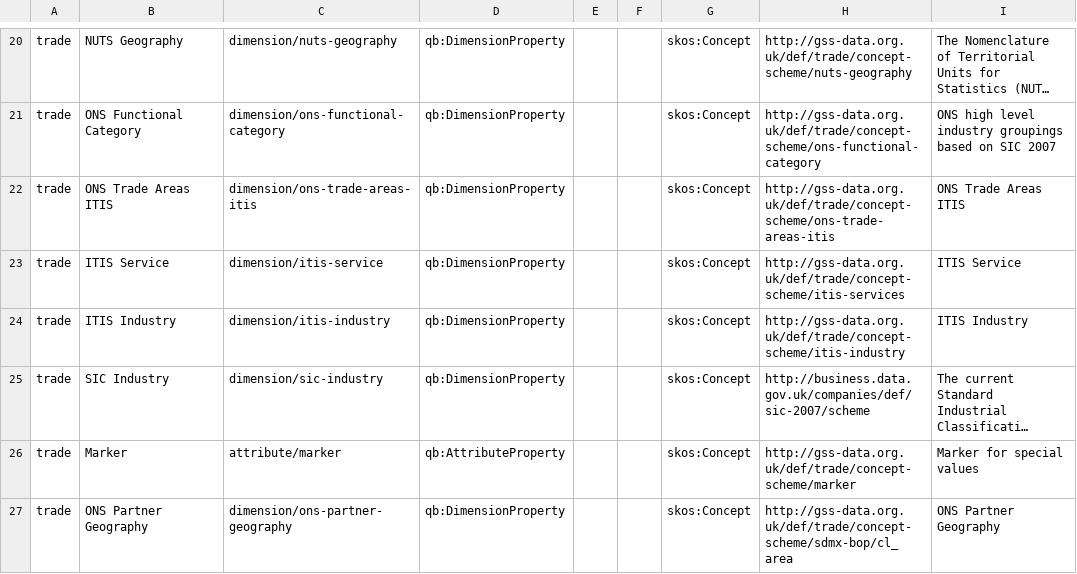
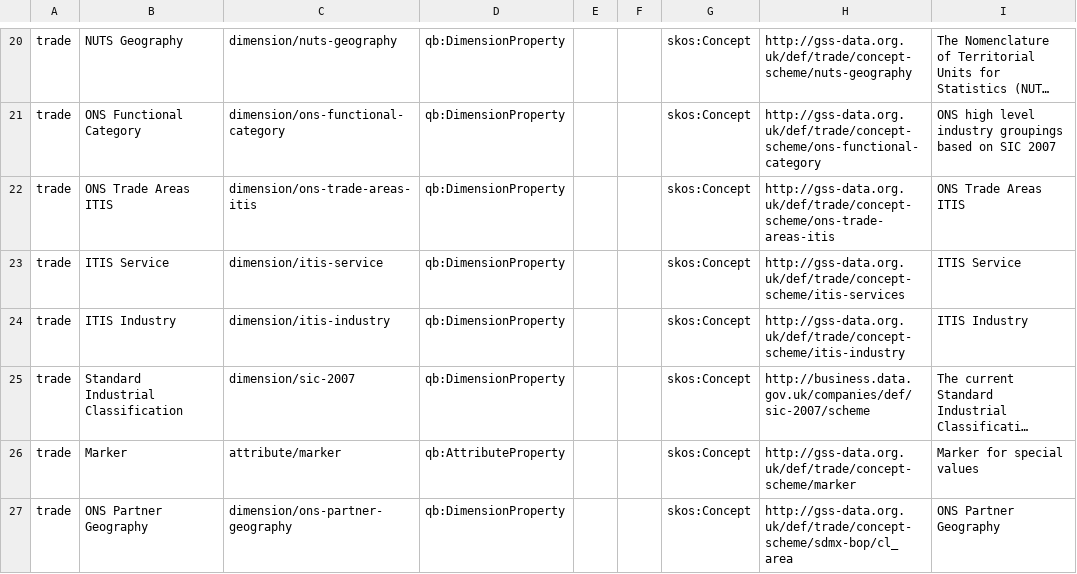
Before and after one commit to GSS-Cogs/family-trade, a CSV file: reference/properties.csv, drawn as a sheet; only a part is shown, gaps mark what is left out; long unchanged cells end in …; the diff names each change by its address in the sheet, - before the commit and + after, or states it on an @@ line.

Commit message:
Rationalise use of SIC codes and dimensions

```diff
--- a/reference/properties.csv
+++ b/reference/properties.csv
-B25: SIC Industry
+B25: Standard Industrial Classification
-C25: dimension/sic-industry
+C25: dimension/sic-2007
```
Also changed, not shown: 5 other files.
